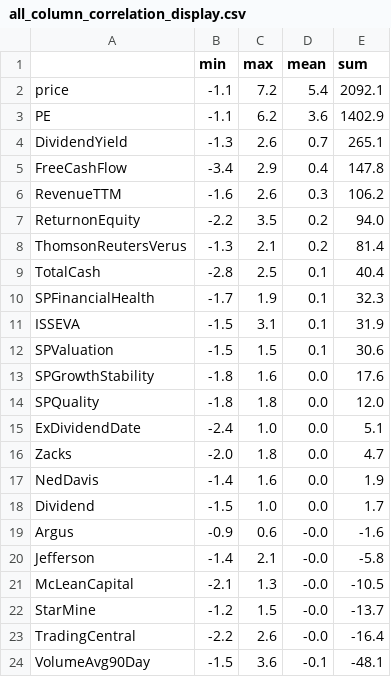
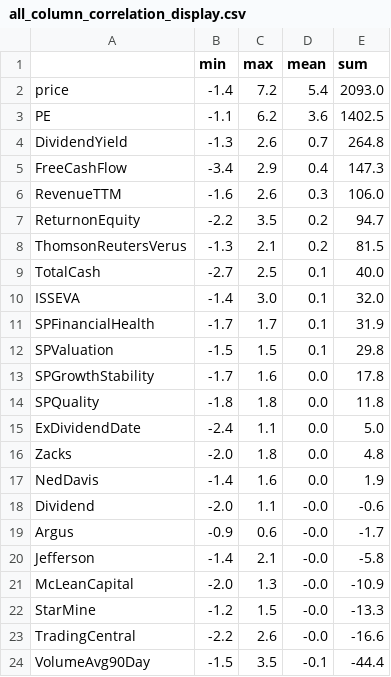
Before and after one commit to skelouse/capstone-stock-analysis, a CSV file: bin/all_column_correlation_display.csv, drawn as a sheet; only a part is shown; the diff covers the shown part only.

```diff
--- a/bin/all_column_correlation_display.csv
+++ b/bin/all_column_correlation_display.csv
@@ -1,24 +1,24 @@
 ,min,max,mean,sum
-price,-1.1,7.2,5.4,2092.1
-PE,-1.1,6.2,3.6,1402.9
-DividendYield,-1.3,2.6,0.7,265.1
-FreeCashFlow,-3.4,2.9,0.4,147.8
-RevenueTTM,-1.6,2.6,0.3,106.2
-ReturnonEquity,-2.2,3.5,0.2,94.0
-ThomsonReutersVerus,-1.3,2.1,0.2,81.4
-TotalCash,-2.8,2.5,0.1,40.4
-SPFinancialHealth,-1.7,1.9,0.1,32.3
-ISSEVA,-1.5,3.1,0.1,31.9
-SPValuation,-1.5,1.5,0.1,30.6
-SPGrowthStability,-1.8,1.6,0.0,17.6
-SPQuality,-1.8,1.8,0.0,12.0
-ExDividendDate,-2.4,1.0,0.0,5.1
-Zacks,-2.0,1.8,0.0,4.7
+price,-1.4,7.2,5.4,2093.0
+PE,-1.1,6.2,3.6,1402.5
+DividendYield,-1.3,2.6,0.7,264.8
+FreeCashFlow,-3.4,2.9,0.4,147.3
+RevenueTTM,-1.6,2.6,0.3,106.0
+ReturnonEquity,-2.2,3.5,0.2,94.7
+ThomsonReutersVerus,-1.3,2.1,0.2,81.5
+TotalCash,-2.7,2.5,0.1,40.0
+ISSEVA,-1.4,3.0,0.1,32.0
+SPFinancialHealth,-1.7,1.7,0.1,31.9
+SPValuation,-1.5,1.5,0.1,29.8
+SPGrowthStability,-1.7,1.6,0.0,17.8
+SPQuality,-1.8,1.8,0.0,11.8
+ExDividendDate,-2.4,1.1,0.0,5.0
+Zacks,-2.0,1.8,0.0,4.8
 NedDavis,-1.4,1.6,0.0,1.9
-Dividend,-1.5,1.0,0.0,1.7
-Argus,-0.9,0.6,-0.0,-1.6
+Dividend,-2.0,1.1,-0.0,-0.6
+Argus,-0.9,0.6,-0.0,-1.7
 Jefferson,-1.4,2.1,-0.0,-5.8
-McLeanCapital,-2.1,1.3,-0.0,-10.5
-StarMine,-1.2,1.5,-0.0,-13.7
-TradingCentral,-2.2,2.6,-0.0,-16.4
-VolumeAvg90Day,-1.5,3.6,-0.1,-48.1
+McLeanCapital,-2.0,1.3,-0.0,-10.9
+StarMine,-1.2,1.5,-0.0,-13.3
+TradingCentral,-2.2,2.6,-0.0,-16.6
+VolumeAvg90Day,-1.5,3.5,-0.1,-44.4
```
Also changed, not shown: 18 edited cells elsewhere in this file, bin/all_column_correlation_each_other.csv, bin/correlation_by_symbol_col_to_price_one_day.csv, 21 other files.
